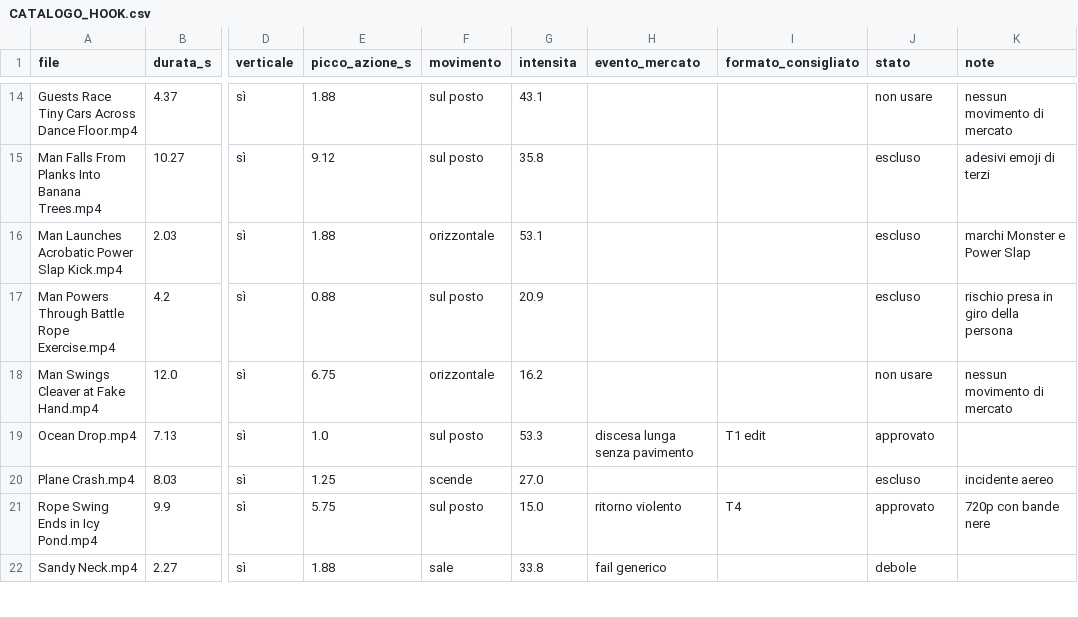
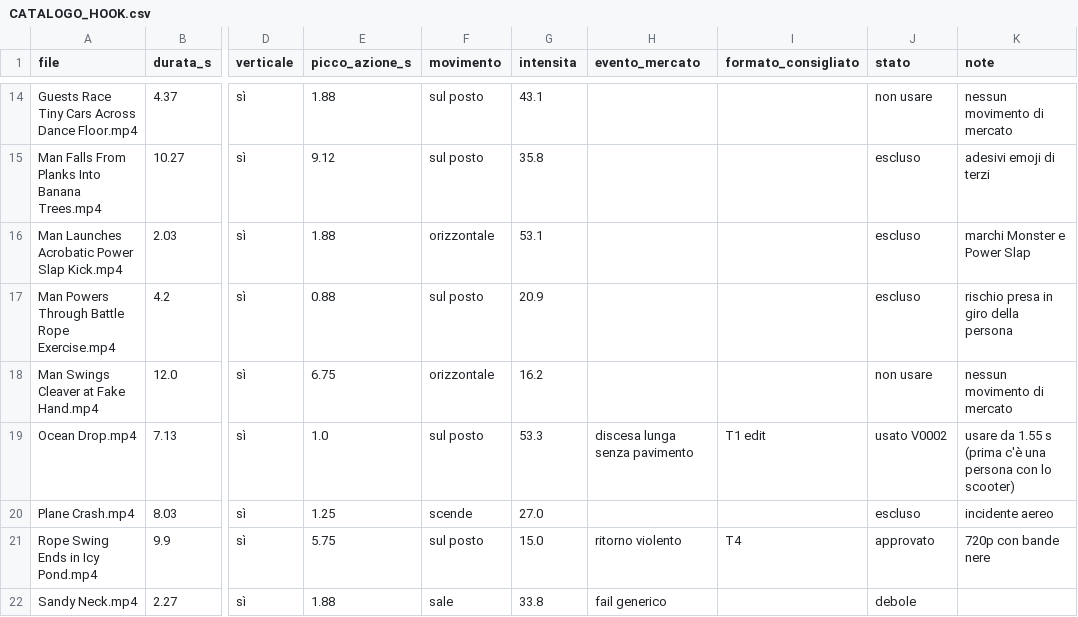
Before and after one commit to sellamwork-droid/volwick-reel-studio, a CSV file: 01_HOOK/CATALOGO_HOOK.csv, drawn as a sheet; only a part is shown, gaps mark what is left out; the diff names each change by its address in the sheet, - before the commit and + after, or states it on an @@ line.

```diff
--- a/01_HOOK/CATALOGO_HOOK.csv
+++ b/01_HOOK/CATALOGO_HOOK.csv
-J19 (stato): approvato
+J19 (stato): usato V0002
-K19 (note): (empty)
+K19 (note): usare da 1.55 s (prima c'è una persona con lo scooter)
```
Also changed, not shown: 9 other files.
